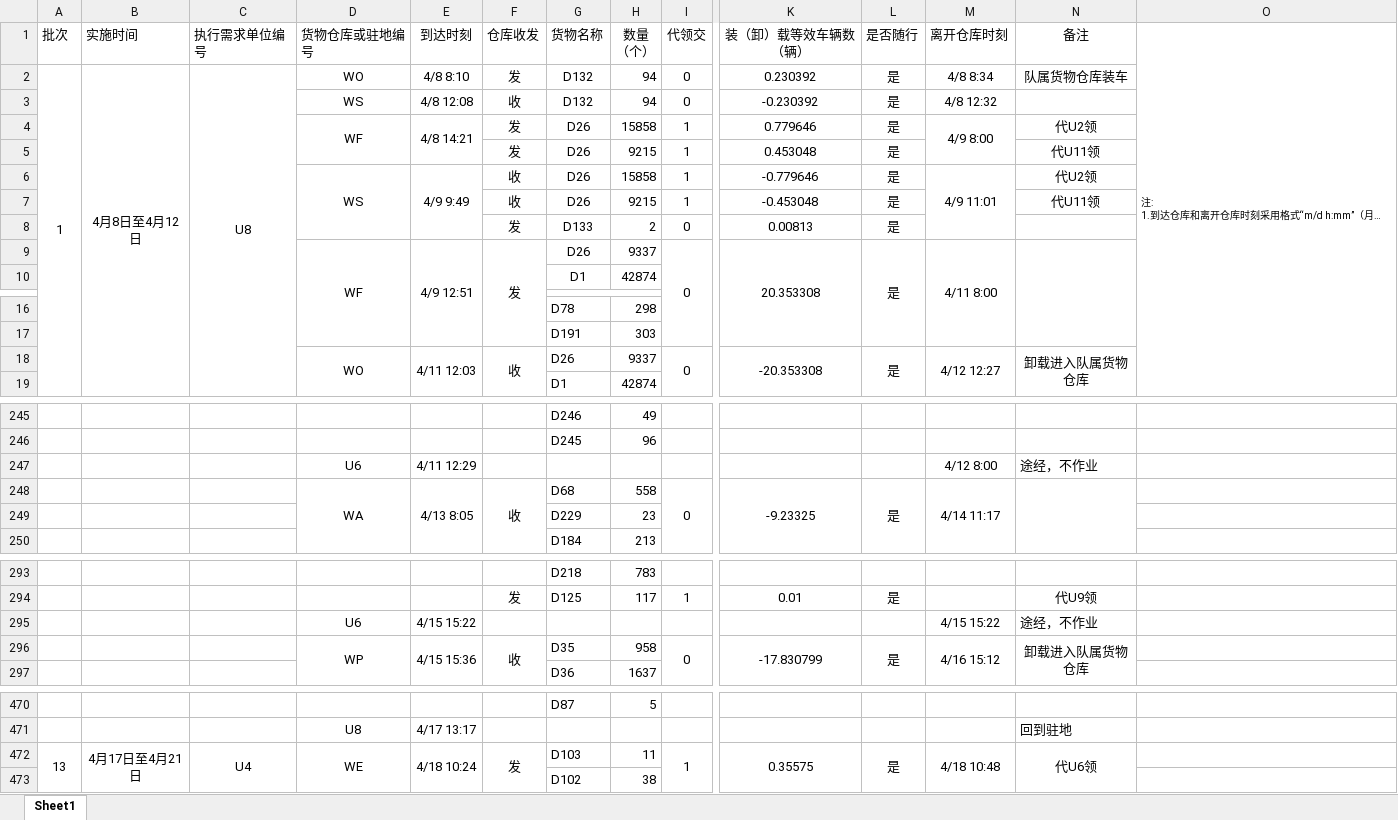
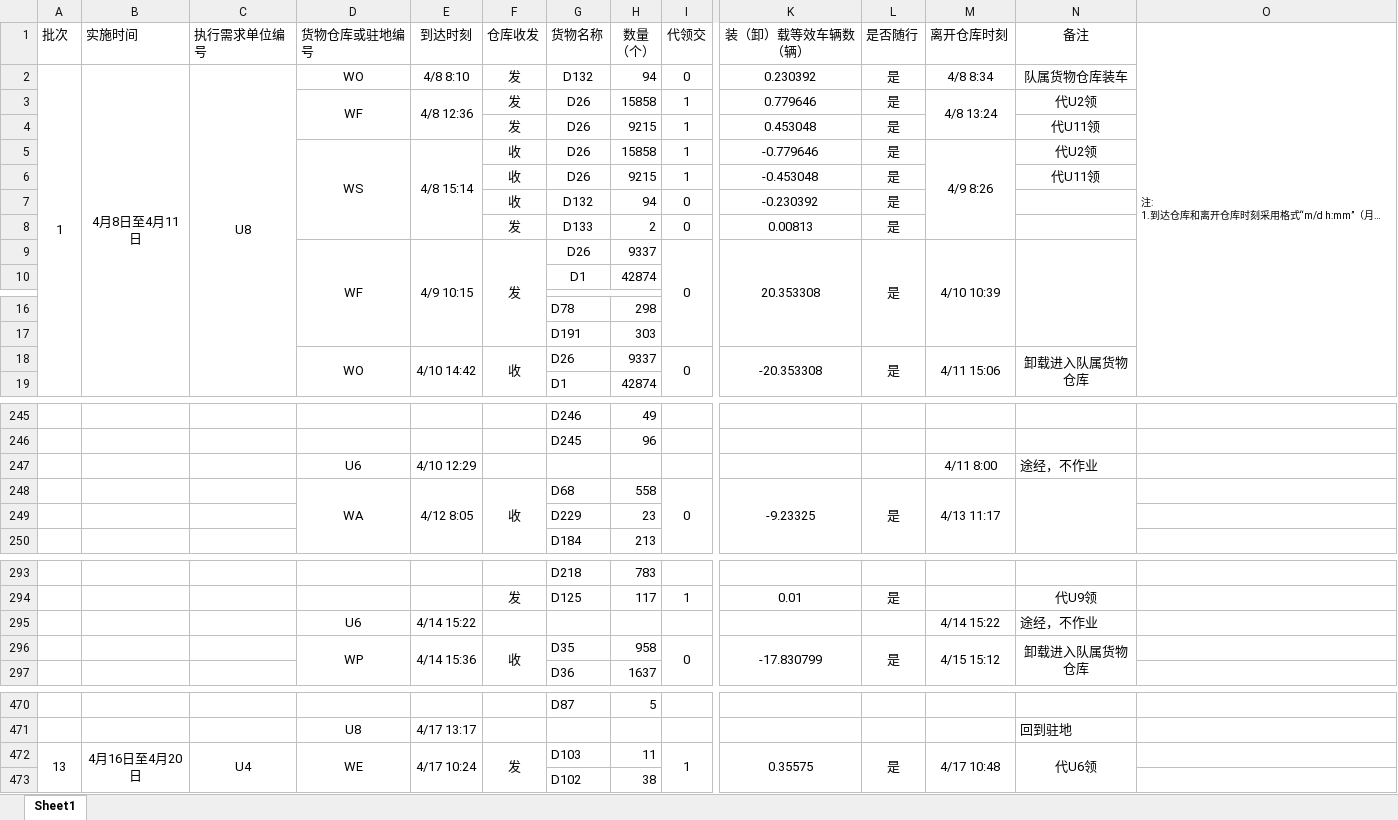
Before and after one commit to wypppp/MathmaticalModeling2026, an Excel workbook: results/F/问题3_results.xlsx, sheet Sheet1, drawn as a sheet; only a part is shown, gaps mark what is left out; long unchanged cells end in …; values as stored, in another font and other column widths than the file's, no borders; removed rows and columns are numbered as before the commit, all else as after; rows hold the shown columns only; the diff covers the shown part only; the diff names each change by its address in the sheet, - before the commit and + after, or states it on an @@ line.

```diff
--- a/results/F/问题3_results.xlsx (sheet Sheet1)
+++ b/results/F/问题3_results.xlsx (sheet Sheet1)
-B2 (实施时间): 4月8日至4月12日
+B2 (实施时间): 4月8日至4月11日
-row 3:  |  |  | WS | 4/8 12:08 | 收 | D132 | 94 | 0 | -0.230392 | 是 | 4/8 12:32
-E3 (到达时刻): 4/8 14:21
+E3 (到达时刻): 4/8 12:36
-M3 (离开仓库时刻): 4/9 8:00
+M3 (离开仓库时刻): 4/8 13:24
-E5 (到达时刻): 4/9 9:49
+E5 (到达时刻): 4/8 15:14
-M5 (离开仓库时刻): 4/9 11:01
+M5 (离开仓库时刻): 4/9 8:26
+row 7:  |  |  |  |  | 收 | D132 | 94 | 0 | -0.230392 | 是
-E9 (到达时刻): 4/9 12:51
+E9 (到达时刻): 4/9 10:15
-M9 (离开仓库时刻): 4/11 8:00
+M9 (离开仓库时刻): 4/10 10:39
-E18 (到达时刻): 4/11 12:03
+E18 (到达时刻): 4/10 14:42
-M18 (离开仓库时刻): 4/12 12:27
+M18 (离开仓库时刻): 4/11 15:06
-E247 (到达时刻): 4/11 12:29
+E247 (到达时刻): 4/10 12:29
-M247 (离开仓库时刻): 4/12 8:00
+M247 (离开仓库时刻): 4/11 8:00
-E248 (到达时刻): 4/13 8:05
+E248 (到达时刻): 4/12 8:05
-M248 (离开仓库时刻): 4/14 11:17
+M248 (离开仓库时刻): 4/13 11:17
-E295 (到达时刻): 4/15 15:22
+E295 (到达时刻): 4/14 15:22
-M295 (离开仓库时刻): 4/15 15:22
+M295 (离开仓库时刻): 4/14 15:22
-E296 (到达时刻): 4/15 15:36
+E296 (到达时刻): 4/14 15:36
-M296 (离开仓库时刻): 4/16 15:12
+M296 (离开仓库时刻): 4/15 15:12
-B472 (实施时间): 4月17日至4月21日
+B472 (实施时间): 4月16日至4月20日
-E472 (到达时刻): 4/18 10:24
+E472 (到达时刻): 4/17 10:24
-M472 (离开仓库时刻): 4/18 10:48
+M472 (离开仓库时刻): 4/17 10:48
```
Also changed, not shown: 2 added rows, 2 removed rows, 5 moved rows, 26 edited cells, cell formats and merged cells elsewhere in this sheet, results/F/问题2_results.xlsx, 14 other files.
